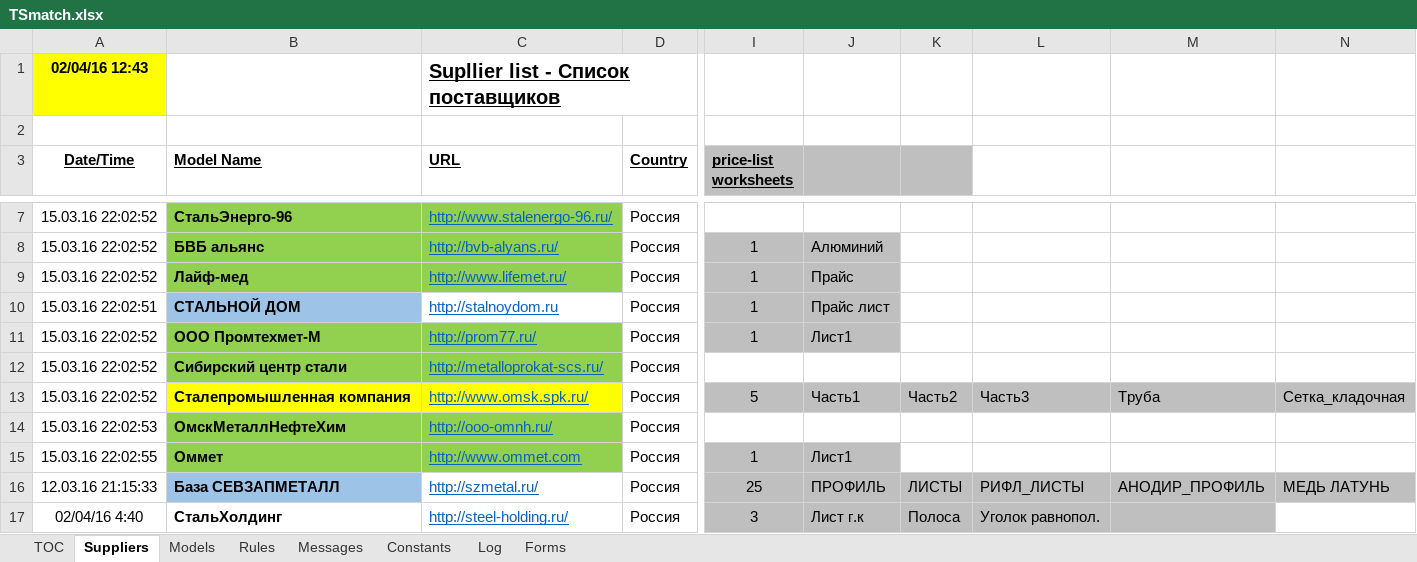
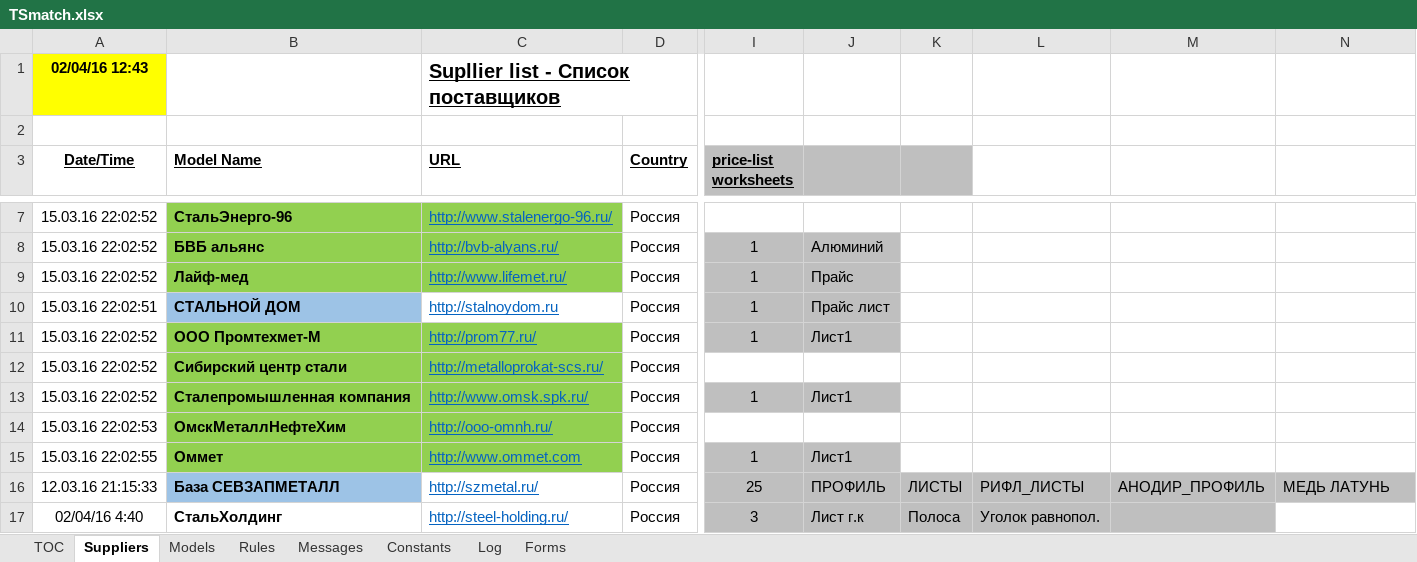
Before and after one commit to PavelKhrapkin/TSmatch, an Excel workbook: TSmatch.xlsx, sheet Suppliers, drawn as a sheet; only a part is shown, gaps mark what is left out; values as stored, in another font and other column widths than the file's, no borders; the diff names each change by its address in the sheet, - before the commit and + after, or states it on an @@ line.

```diff
--- a/TSmatch.xlsx (sheet Suppliers)
+++ b/TSmatch.xlsx (sheet Suppliers)
-B13:C13 fill: #FFFF00
+B13:C13 fill: #92D050
-I13 (price-list worksheets): 5
+I13 (price-list worksheets): 1
-J13: Часть1
+J13: Лист1
-K13: Часть2
+K13: (empty)
-K13:N13 fill: #BFBFBF
+K13:N13 fill: none
-L13: Часть3
+L13: (empty)
-M13: Труба
+M13: (empty)
-N13: Сетка_кладочная
+N13: (empty)
```
Also changed, not shown: sheet Forms, sheet TOC, sheet Models, sheet Messages, sheet Rules, formulas that keep their value, 9 other files.
